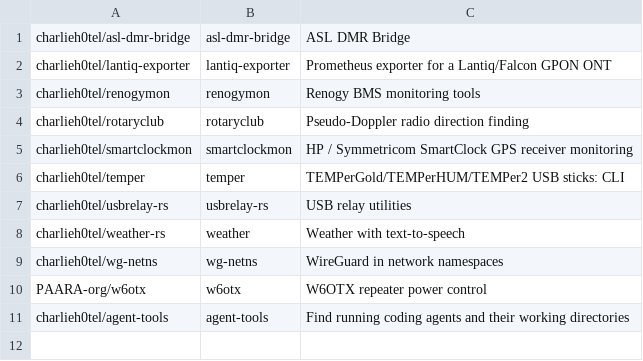
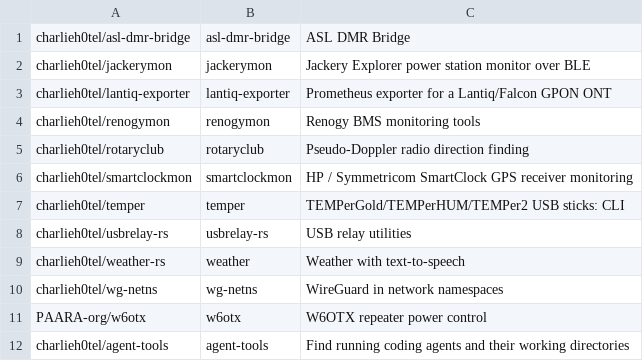
Before and after one commit to charlieh0tel/apt-repo, a TSV file: packages.tsv, drawn as a sheet.

Commit message:
Add jackerymon

```diff
--- a/packages.tsv
+++ b/packages.tsv
@@ -1,2 +1,3 @@
 charlieh0tel/asl-dmr-bridge	asl-dmr-bridge	ASL DMR Bridge
+charlieh0tel/jackerymon	jackerymon	Jackery Explorer power station monitor over BLE
 charlieh0tel/lantiq-exporter	lantiq-exporter	Prometheus exporter for a Lantiq/Falcon GPON ONT
```
Also changed, not shown: 1 other file.
